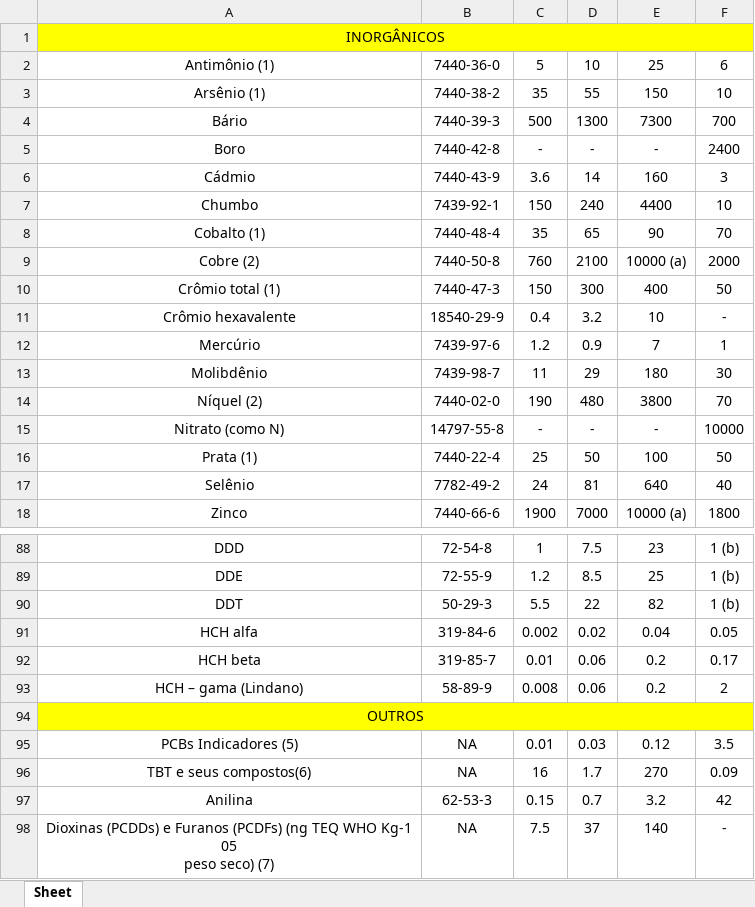
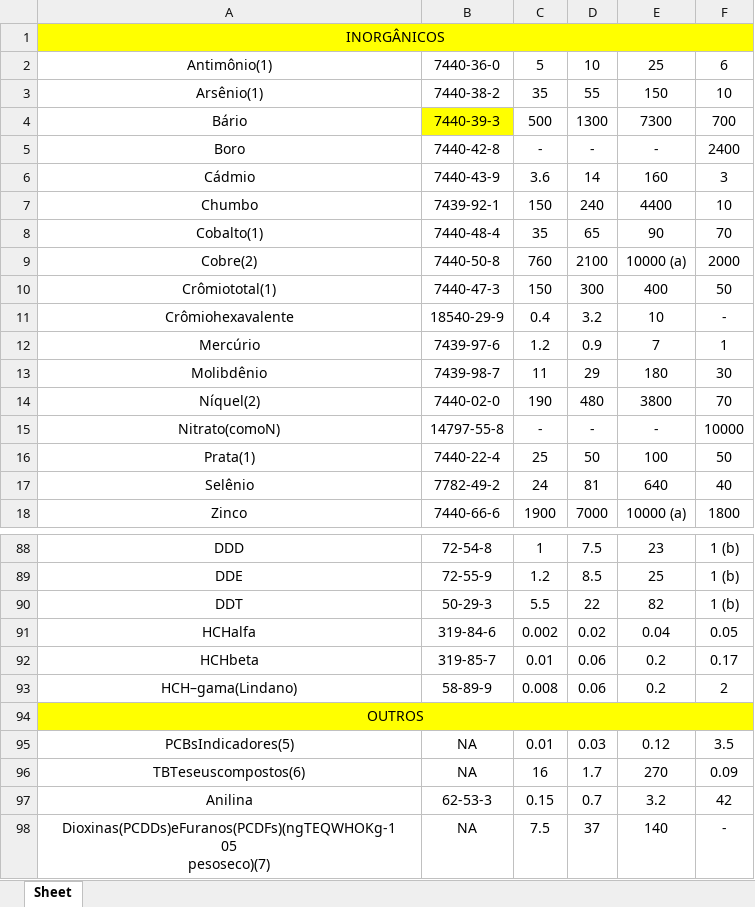
Before and after one commit to HenriqueCanhadas/Python, an Excel workbook: Tabela Cetesb/meuarquivo.xlsx, sheet Sheet, drawn as a sheet; only a part is shown, gaps mark what is left out; values as stored, in another font and other column widths than the file's, no borders; ↵ is a line break in a cell; the diff covers the shown part only; the diff names each change by its address in the sheet, - before the commit and + after, or states it on an @@ line.

```diff
--- a/Tabela Cetesb/meuarquivo.xlsx (sheet Sheet)
+++ b/Tabela Cetesb/meuarquivo.xlsx (sheet Sheet)
-A2: Antimônio (1)
+A2: Antimônio(1)
-A3: Arsênio (1)
+A3: Arsênio(1)
-B4 fill: none
+B4 fill: #FFFF00
-A8: Cobalto (1)
+A8: Cobalto(1)
-A9: Cobre (2)
+A9: Cobre(2)
-A10: Crômio total (1)
+A10: Crômiototal(1)
-A11: Crômio hexavalente
+A11: Crômiohexavalente
-A14: Níquel (2)
+A14: Níquel(2)
-A15: Nitrato (como N)
+A15: Nitrato(comoN)
-A16: Prata (1)
+A16: Prata(1)
-A91: HCH alfa
+A91: HCHalfa
-A92: HCH beta
+A92: HCHbeta
-A93: HCH – gama (Lindano)
+A93: HCH–gama(Lindano)
-A95: PCBs Indicadores (5)
+A95: PCBsIndicadores(5)
-A96: TBT e seus compostos(6)
+A96: TBTeseuscompostos(6)
-A98: Dioxinas (PCDDs) e Furanos (PCDFs) (ng TEQ WHO Kg-1 ↵ 05 ↵ peso seco) (7)
+A98: Dioxinas(PCDDs)eFuranos(PCDFs)(ngTEQWHOKg-1 ↵ 05 ↵ pesoseco)(7)
```
Also changed, not shown: 28 edited cells elsewhere in this sheet, TestePivot/Modelo_Tabela_Servmar_Resultados_Analíticos.xlsx, TestePivot/TesteExcel.xlsx, 10 other files.
